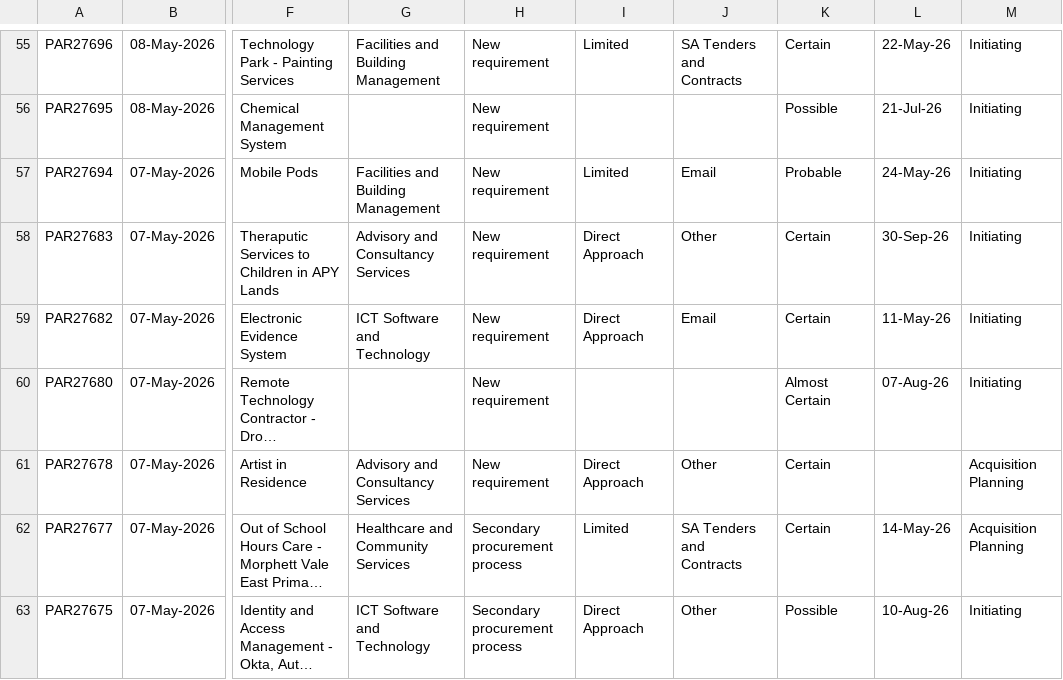
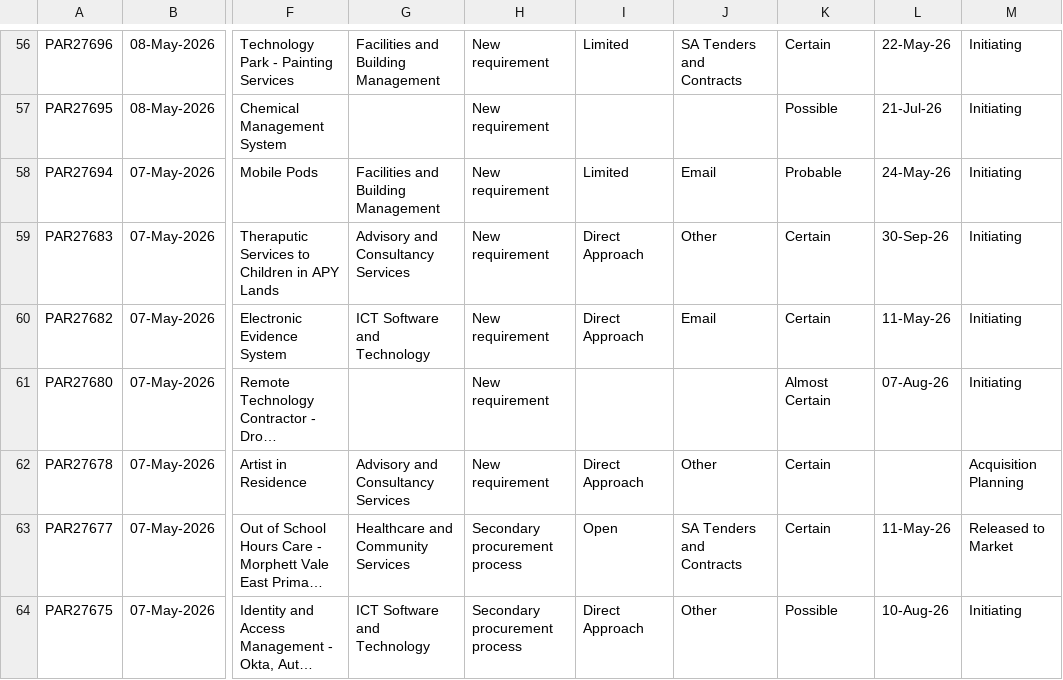
Before and after one commit to J-Lich/__temp_panel_output, a CSV file: vendor_panel.csv, drawn as a sheet; only a part is shown, gaps mark what is left out; long unchanged cells end in …; addresses are those after the commit; the diff covers the shown part only; the diff names each change by its address in the sheet, - before the commit and + after, or states it on an @@ line.

```diff
--- a/vendor_panel.csv
+++ b/vendor_panel.csv
-I63: Limited
+I63: Open
-L63: 14-May-26
+L63: 11-May-26
-M63: Acquisition Planning
+M63: Released to Market
```
Also changed, not shown: 7 added rows, 7 removed rows and 5 edited cells elsewhere in this file, 1 other file.
